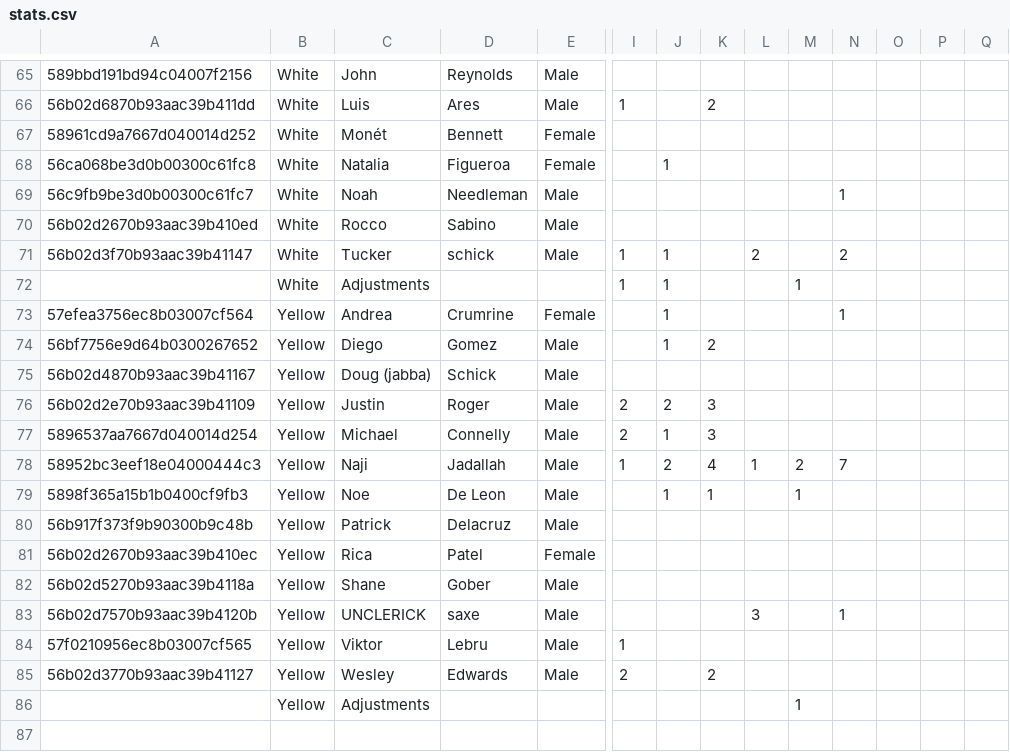
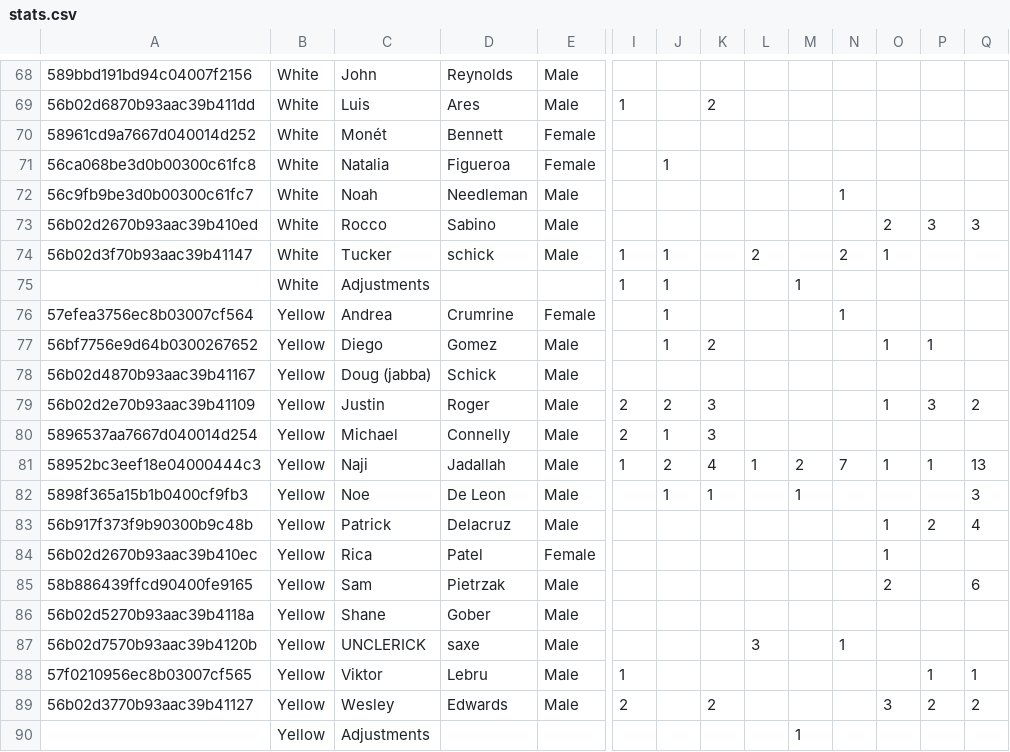
Before and after one commit to PradatiusD/sflultimate, a CSV file: public/stats.csv, drawn as a sheet; only a part is shown, gaps mark what is left out; addresses are those after the commit; rows hold the shown columns only; the diff covers the shown part only; the diff names each change by its address in the sheet, - before the commit and + after, or states it on an @@ line.

```diff
--- a/public/stats.csv
+++ b/public/stats.csv
-O73: (empty)
+O73: 2
-P73: (empty)
+P73: 3
-Q73: (empty)
+Q73: 3
-O74: (empty)
+O74: 1
-O77: (empty)
+O77: 1
-P77: (empty)
+P77: 1
-O79: (empty)
+O79: 1
-P79: (empty)
+P79: 3
-Q79: (empty)
+Q79: 2
-O81: (empty)
+O81: 1
-P81: (empty)
+P81: 1
-Q81: (empty)
+Q81: 13
-Q82: (empty)
+Q82: 3
-O83:O84: (empty)
+O83:O84: 1
-P83: (empty)
+P83: 2
-Q83: (empty)
+Q83: 4
+row 85: 58b886439ffcd90400fe9165 | Yellow | Sam | Pietrzak | Male |  |  |  |  |  |  | 2 |  | 6
-P88: (empty)
+P88: 1
-Q88: (empty)
+Q88: 1
-O89: (empty)
+O89: 3
-P89: (empty)
+P89: 2
-Q89: (empty)
+Q89: 2
```
Also changed, not shown: 3 added rows and 78 edited cells elsewhere in this file, 1 other file.
